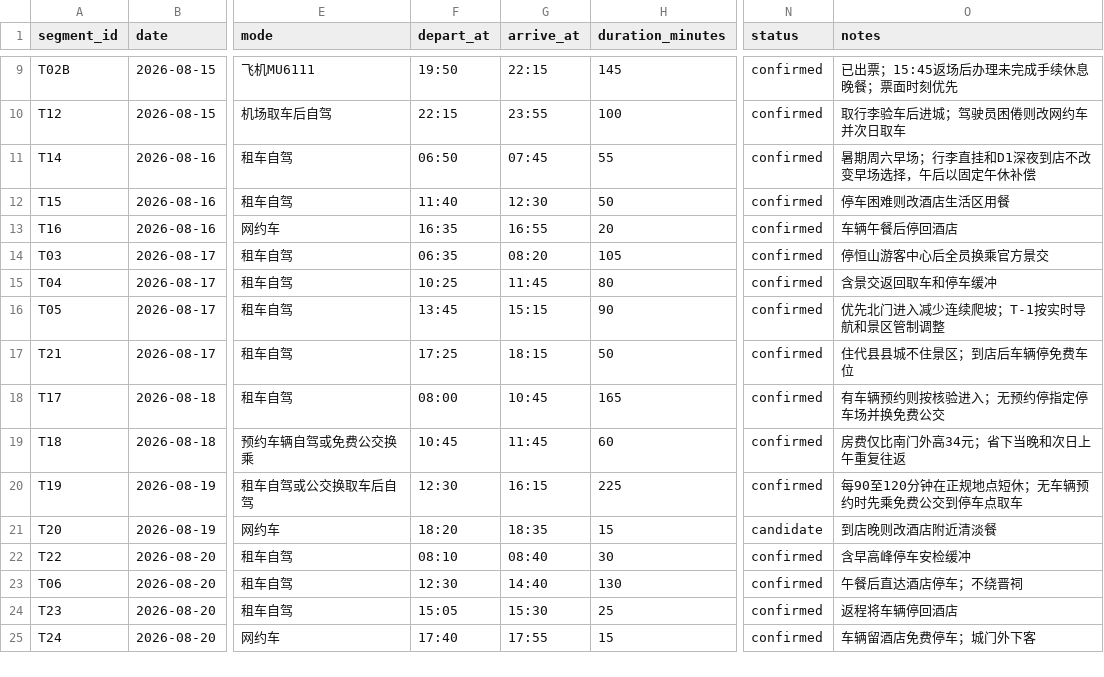
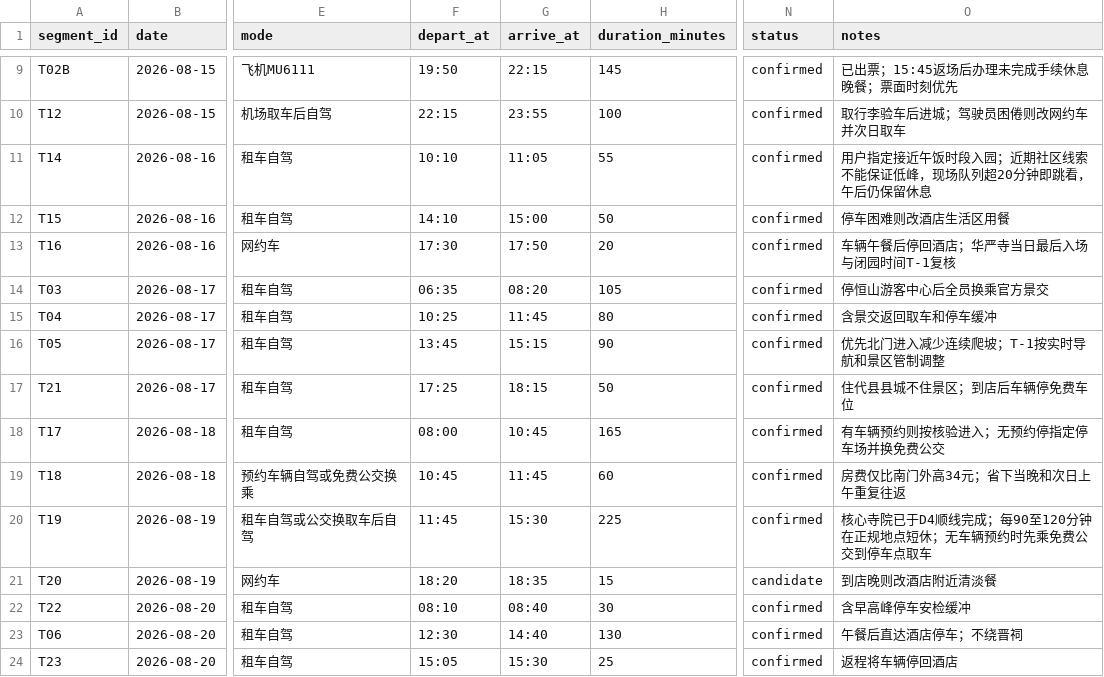
Before and after one commit to alanhsun/shanxi-2026-08, a CSV file: shanxi-2026-08/data/transport.csv, drawn as a sheet; only a part is shown, gaps mark what is left out; the shorter side is filled out with more unchanged rows; the diff names each change by its address in the sheet, - before the commit and + after, or states it on an @@ line.

```diff
--- a/shanxi-2026-08/data/transport.csv
+++ b/shanxi-2026-08/data/transport.csv
-F11 (depart_at): 06:50
+F11 (depart_at): 10:10
-G11 (arrive_at): 07:45
+G11 (arrive_at): 11:05
-O11 (notes): 暑期周六早场；行李直挂和D1深夜到店不改变早场选择，午后以固定午休补偿
+O11 (notes): 用户指定接近午饭时段入园；近期社区线索不能保证低峰，现场队列超20分钟即跳看，午后仍保留休息
-F12 (depart_at): 11:40
+F12 (depart_at): 14:10
-G12 (arrive_at): 12:30
+G12 (arrive_at): 15:00
-F13 (depart_at): 16:35
+F13 (depart_at): 17:30
-G13 (arrive_at): 16:55
+G13 (arrive_at): 17:50
-O13 (notes): 车辆午餐后停回酒店
+O13 (notes): 车辆午餐后停回酒店；华严寺当日最后入场与闭园时间T-1复核
-F20 (depart_at): 12:30
+F20 (depart_at): 11:45
-G20 (arrive_at): 16:15
+G20 (arrive_at): 15:30
-O20 (notes): 每90至120分钟在正规地点短休；无车辆预约时先乘免费公交到停车点取车
+O20 (notes): 核心寺院已于D4顺线完成；每90至120分钟在正规地点短休；无车辆预约时先乘免费公交到停车点取车
```
Also changed, not shown: 9 other files.
